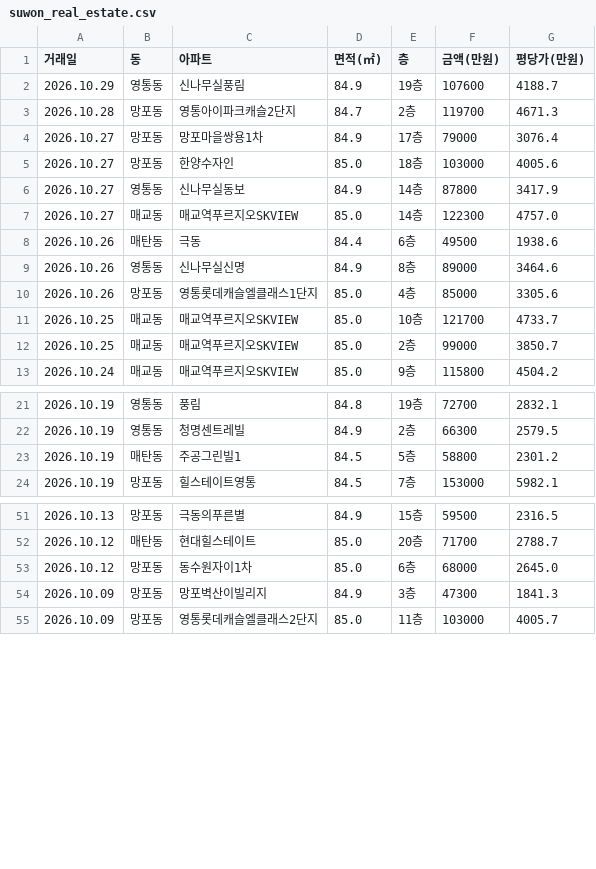
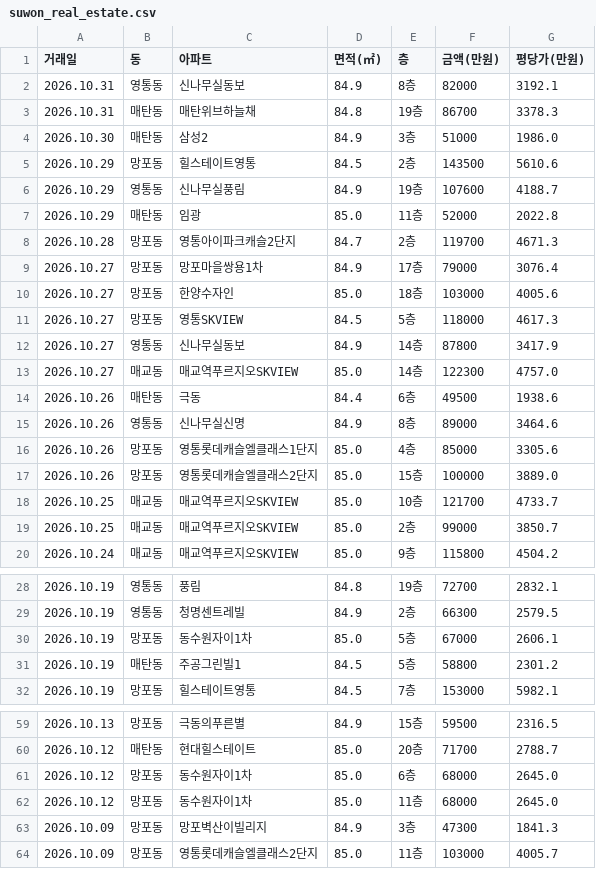
Before and after one commit to gamechris98-sketch/suwon-real-estate, a CSV file: suwon_real_estate.csv, drawn as a sheet; only a part is shown, gaps mark what is left out; the diff names each change by its address in the sheet, - before the commit and + after, or states it on an @@ line.

```diff
--- a/suwon_real_estate.csv
+++ b/suwon_real_estate.csv
+row 2: 2026.10.31 | 영통동 | 신나무실동보 | 84.9 | 8층 | 82000 | 3192.1
+row 3: 2026.10.31 | 매탄동 | 매탄위브하늘채 | 84.8 | 19층 | 86700 | 3378.3
+row 4: 2026.10.30 | 매탄동 | 삼성2 | 84.9 | 3층 | 51000 | 1986.0
+row 5: 2026.10.29 | 망포동 | 힐스테이트영통 | 84.5 | 2층 | 143500 | 5610.6
+row 7: 2026.10.29 | 매탄동 | 임광 | 85.0 | 11층 | 52000 | 2022.8
+row 11: 2026.10.27 | 망포동 | 영통SKVIEW | 84.5 | 5층 | 118000 | 4617.3
+row 17: 2026.10.26 | 망포동 | 영통롯데캐슬엘클래스2단지 | 85.0 | 15층 | 100000 | 3889.0
+row 30: 2026.10.19 | 망포동 | 동수원자이1차 | 85.0 | 5층 | 67000 | 2606.1
+row 62: 2026.10.12 | 망포동 | 동수원자이1차 | 85.0 | 11층 | 68000 | 2645.0
```
Also changed, not shown: 2 other files.
